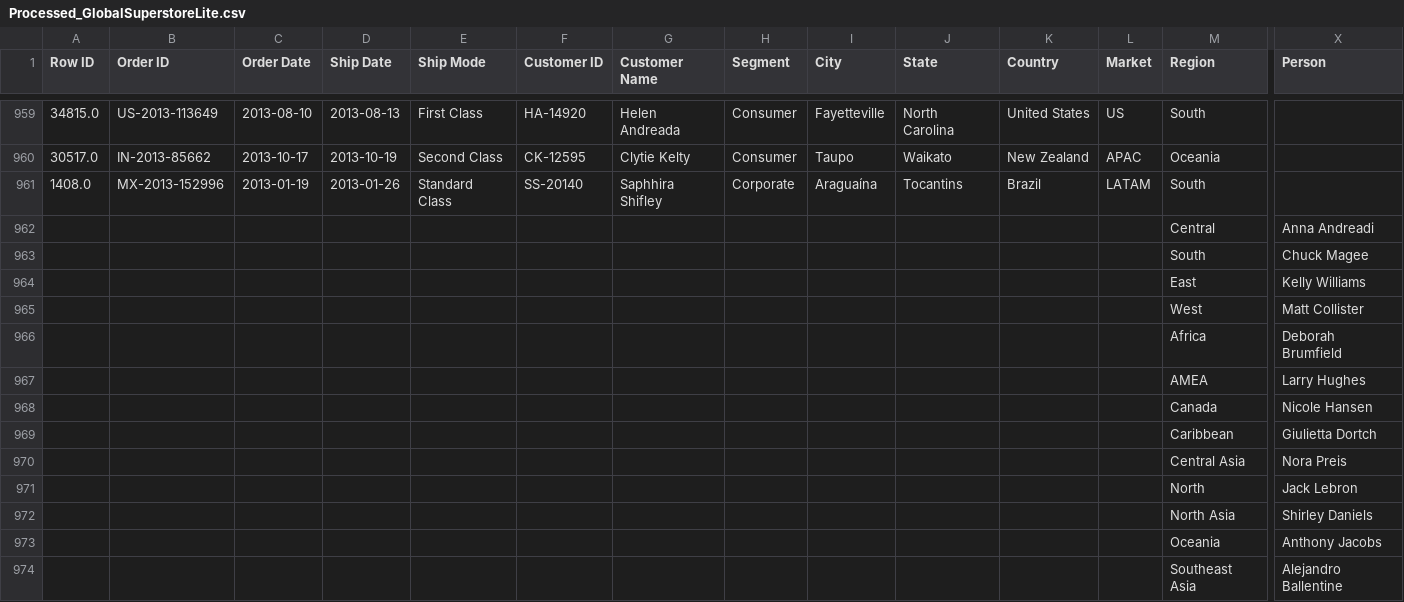
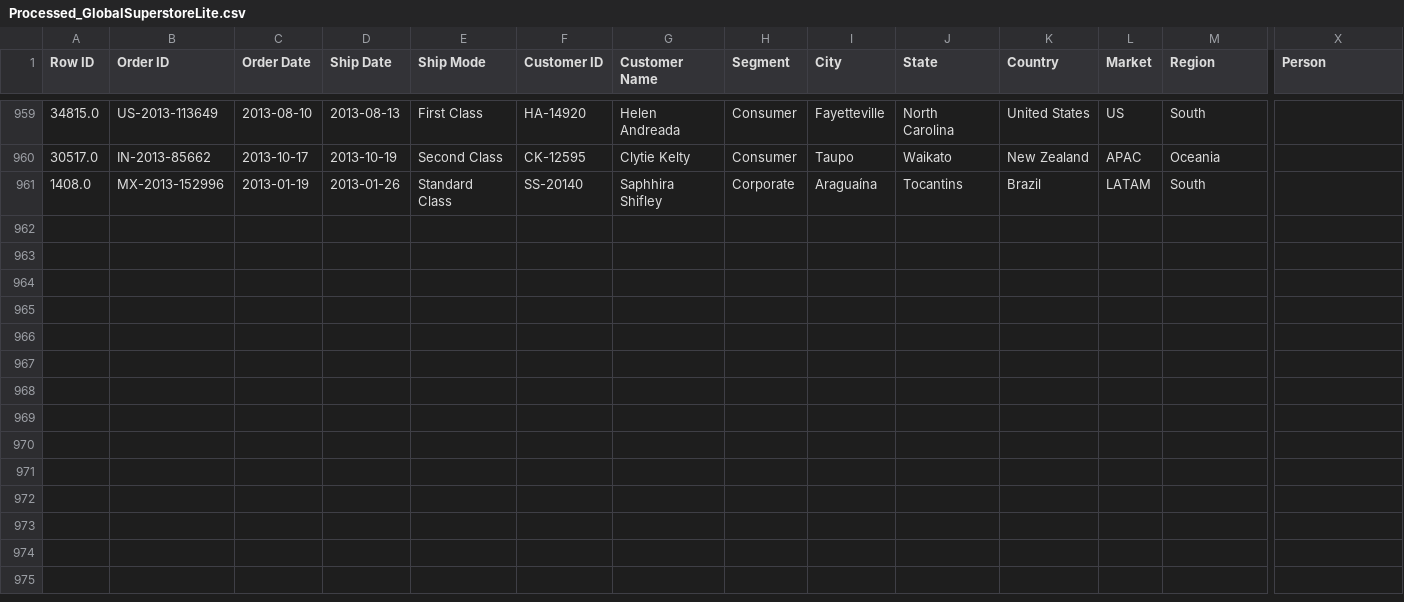
Before and after one commit to Hirushkadias/hiru-20200914-cw-2-ds, a CSV file: datasets/Processed_GlobalSuperstoreLite.csv, drawn as a sheet; only a part is shown, gaps mark what is left out; rows hold the shown columns only; the diff names each change by its address in the sheet, - before the commit and + after, or states it on an @@ line.

```diff
--- a/datasets/Processed_GlobalSuperstoreLite.csv
+++ b/datasets/Processed_GlobalSuperstoreLite.csv
-row 962:  |  |  |  |  |  |  |  |  |  |  |  | Central | Anna Andreadi
-row 963:  |  |  |  |  |  |  |  |  |  |  |  | South | Chuck Magee
-row 964:  |  |  |  |  |  |  |  |  |  |  |  | East | Kelly Williams
-row 965:  |  |  |  |  |  |  |  |  |  |  |  | West | Matt Collister
-row 966:  |  |  |  |  |  |  |  |  |  |  |  | Africa | Deborah Brumfield
-row 967:  |  |  |  |  |  |  |  |  |  |  |  | AMEA | Larry Hughes
-row 968:  |  |  |  |  |  |  |  |  |  |  |  | Canada | Nicole Hansen
-row 969:  |  |  |  |  |  |  |  |  |  |  |  | Caribbean | Giulietta Dortch
-row 970:  |  |  |  |  |  |  |  |  |  |  |  | Central Asia | Nora Preis
-row 971:  |  |  |  |  |  |  |  |  |  |  |  | North | Jack Lebron
-row 972:  |  |  |  |  |  |  |  |  |  |  |  | North Asia | Shirley Daniels
-row 973:  |  |  |  |  |  |  |  |  |  |  |  | Oceania | Anthony Jacobs
-row 974:  |  |  |  |  |  |  |  |  |  |  |  | Southeast Asia | Alejandro Ballentine
```
Also changed, not shown: 1 other file.
